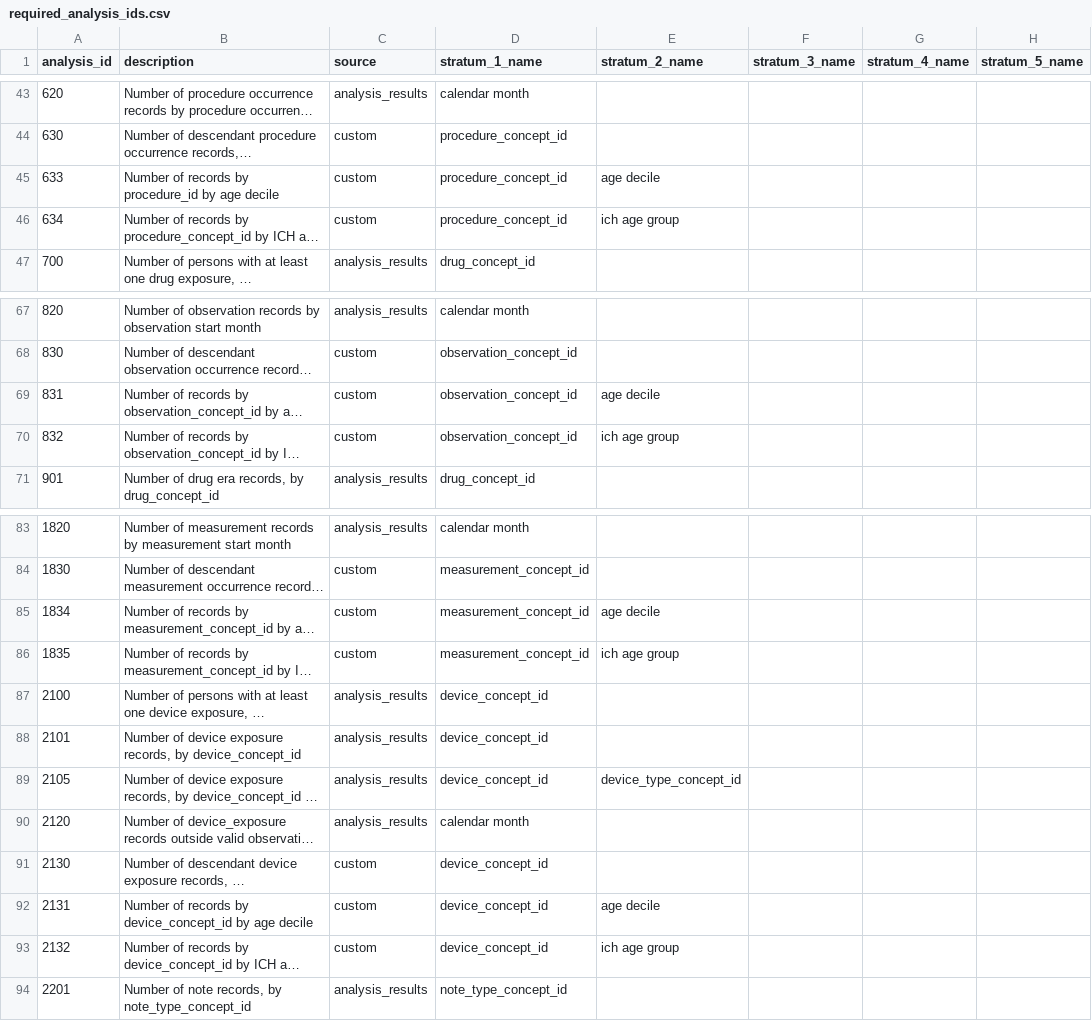
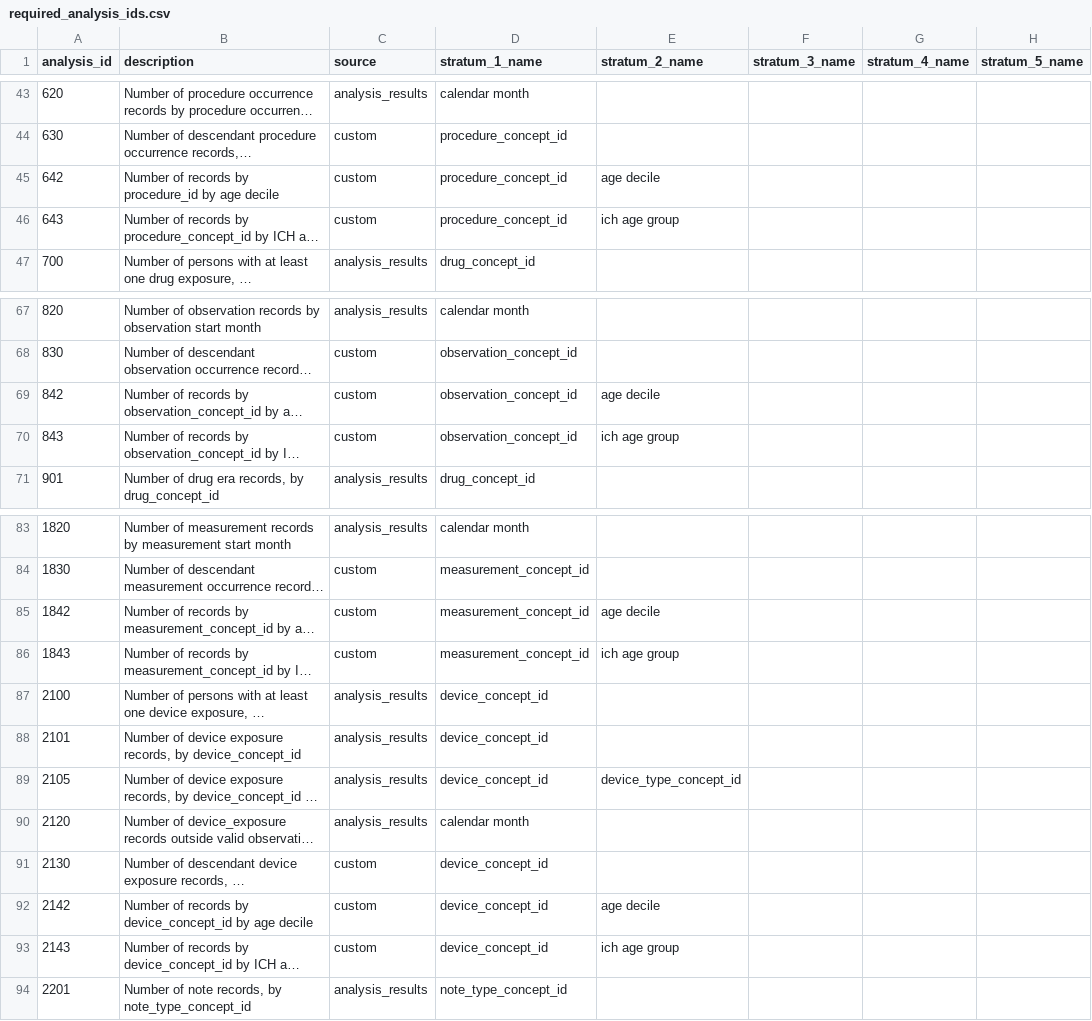
Before and after one commit to darwin-eu/DashboardExport, a CSV file: inst/csv/required_analysis_ids.csv, drawn as a sheet; only a part is shown, gaps mark what is left out; long unchanged cells end in …; the diff names each change by its address in the sheet, - before the commit and + after, or states it on an @@ line.

```diff
--- a/inst/csv/required_analysis_ids.csv
+++ b/inst/csv/required_analysis_ids.csv
-A45 (analysis_id): 633
+A45 (analysis_id): 642
-A46 (analysis_id): 634
+A46 (analysis_id): 643
-A69 (analysis_id): 831
+A69 (analysis_id): 842
-A70 (analysis_id): 832
+A70 (analysis_id): 843
-A85 (analysis_id): 1834
+A85 (analysis_id): 1842
-A86 (analysis_id): 1835
+A86 (analysis_id): 1843
-A92 (analysis_id): 2131
+A92 (analysis_id): 2142
-A93 (analysis_id): 2132
+A93 (analysis_id): 2143
```
Also changed, not shown: 10 other files.
